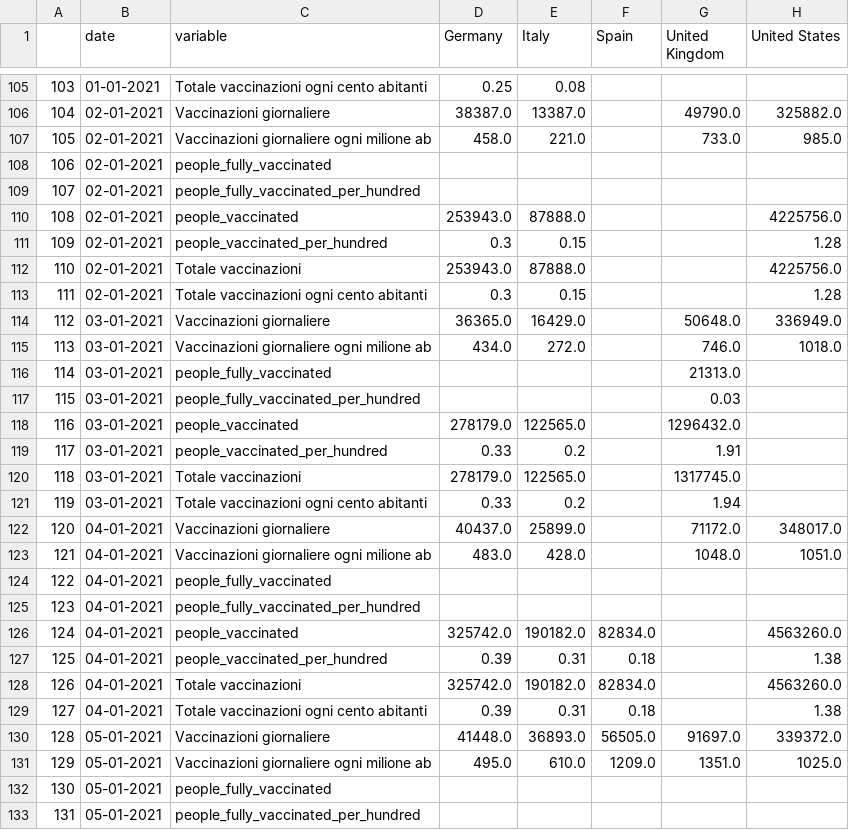
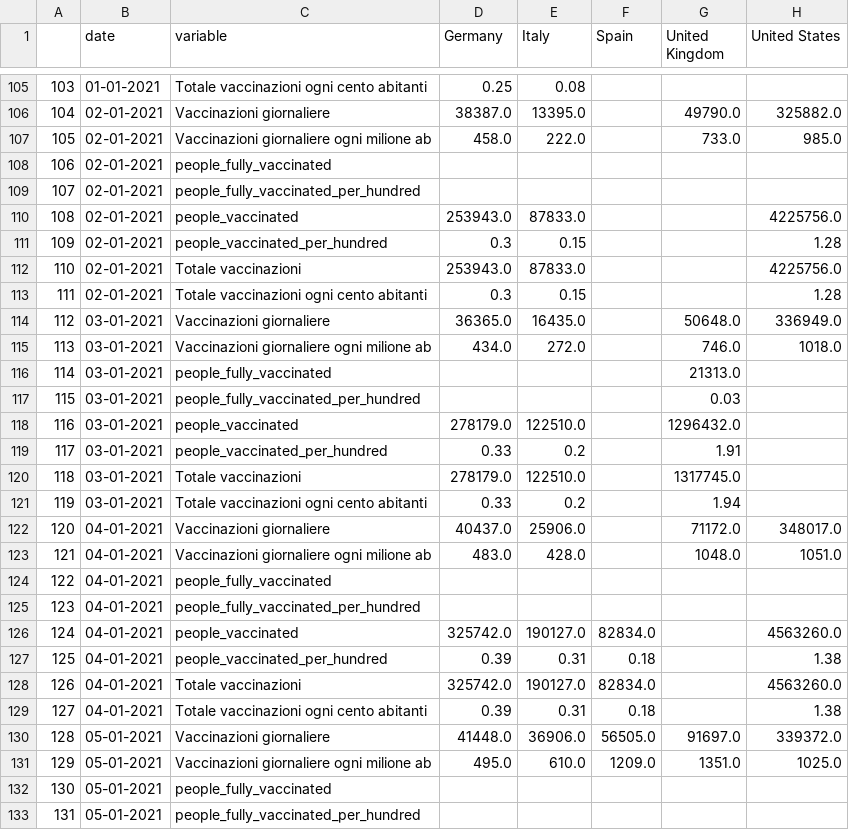
Before and after one commit to vincnardelli/covstat, a CSV file: data/confronto_stati.csv, drawn as a sheet; only a part is shown, gaps mark what is left out; the diff covers the shown part only.

```diff
--- a/data/confronto_stati.csv
+++ b/data/confronto_stati.csv
@@ -105,11 +105,11 @@
 103,01-01-2021,Totale vaccinazioni ogni cento abitanti,0.25,0.08,,,
-104,02-01-2021,Vaccinazioni giornaliere,38387.0,13387.0,,49790.0,325882.0
-105,02-01-2021,Vaccinazioni giornaliere ogni milione ab,458.0,221.0,,733.0,985.0
+104,02-01-2021,Vaccinazioni giornaliere,38387.0,13395.0,,49790.0,325882.0
+105,02-01-2021,Vaccinazioni giornaliere ogni milione ab,458.0,222.0,,733.0,985.0
 106,02-01-2021,people_fully_vaccinated,,,,,
 107,02-01-2021,people_fully_vaccinated_per_hundred,,,,,
-108,02-01-2021,people_vaccinated,253943.0,87888.0,,,4225756.0
+108,02-01-2021,people_vaccinated,253943.0,87833.0,,,4225756.0
 109,02-01-2021,people_vaccinated_per_hundred,0.3,0.15,,,1.28
-110,02-01-2021,Totale vaccinazioni,253943.0,87888.0,,,4225756.0
+110,02-01-2021,Totale vaccinazioni,253943.0,87833.0,,,4225756.0
 111,02-01-2021,Totale vaccinazioni ogni cento abitanti,0.3,0.15,,,1.28
-112,03-01-2021,Vaccinazioni giornaliere,36365.0,16429.0,,50648.0,336949.0
+112,03-01-2021,Vaccinazioni giornaliere,36365.0,16435.0,,50648.0,336949.0
 113,03-01-2021,Vaccinazioni giornaliere ogni milione ab,434.0,272.0,,746.0,1018.0
@@ -117,7 +117,7 @@
 115,03-01-2021,people_fully_vaccinated_per_hundred,,,,0.03,
-116,03-01-2021,people_vaccinated,278179.0,122565.0,,1296432.0,
+116,03-01-2021,people_vaccinated,278179.0,122510.0,,1296432.0,
 117,03-01-2021,people_vaccinated_per_hundred,0.33,0.2,,1.91,
-118,03-01-2021,Totale vaccinazioni,278179.0,122565.0,,1317745.0,
+118,03-01-2021,Totale vaccinazioni,278179.0,122510.0,,1317745.0,
 119,03-01-2021,Totale vaccinazioni ogni cento abitanti,0.33,0.2,,1.94,
-120,04-01-2021,Vaccinazioni giornaliere,40437.0,25899.0,,71172.0,348017.0
+120,04-01-2021,Vaccinazioni giornaliere,40437.0,25906.0,,71172.0,348017.0
 121,04-01-2021,Vaccinazioni giornaliere ogni milione ab,483.0,428.0,,1048.0,1051.0
@@ -125,7 +125,7 @@
 123,04-01-2021,people_fully_vaccinated_per_hundred,,,,,
-124,04-01-2021,people_vaccinated,325742.0,190182.0,82834.0,,4563260.0
+124,04-01-2021,people_vaccinated,325742.0,190127.0,82834.0,,4563260.0
 125,04-01-2021,people_vaccinated_per_hundred,0.39,0.31,0.18,,1.38
-126,04-01-2021,Totale vaccinazioni,325742.0,190182.0,82834.0,,4563260.0
+126,04-01-2021,Totale vaccinazioni,325742.0,190127.0,82834.0,,4563260.0
 127,04-01-2021,Totale vaccinazioni ogni cento abitanti,0.39,0.31,0.18,,1.38
-128,05-01-2021,Vaccinazioni giornaliere,41448.0,36893.0,56505.0,91697.0,339372.0
+128,05-01-2021,Vaccinazioni giornaliere,41448.0,36906.0,56505.0,91697.0,339372.0
 129,05-01-2021,Vaccinazioni giornaliere ogni milione ab,495.0,610.0,1209.0,1351.0,1025.0
```
Also changed, not shown: 45 edited cells elsewhere in this file, data/confronto_italia_germania.csv, vaccini/confronto_italia_germania.csv, 3 other files.
